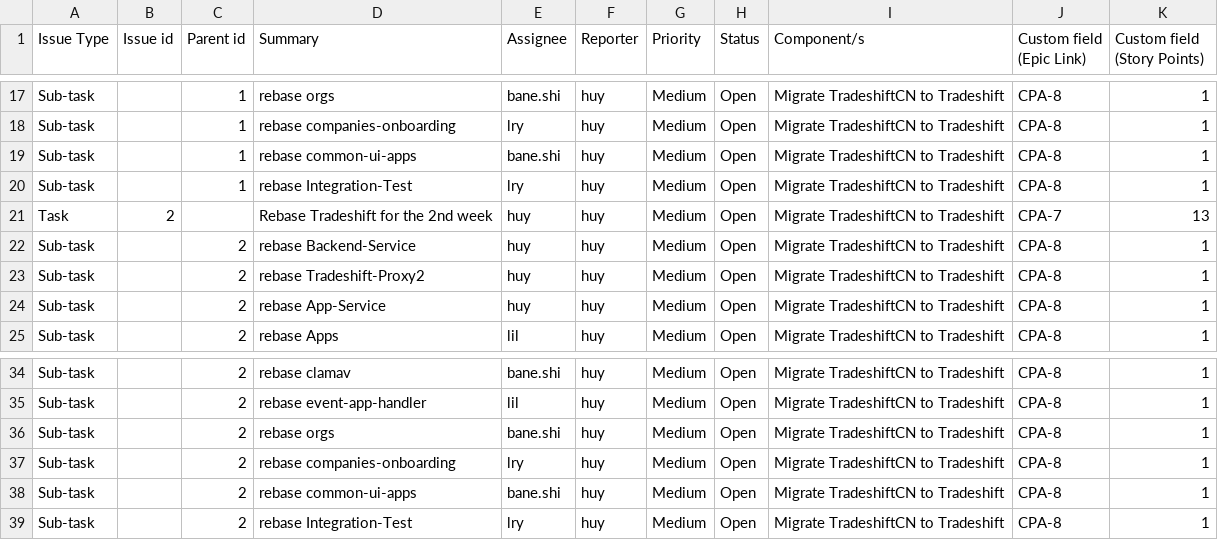
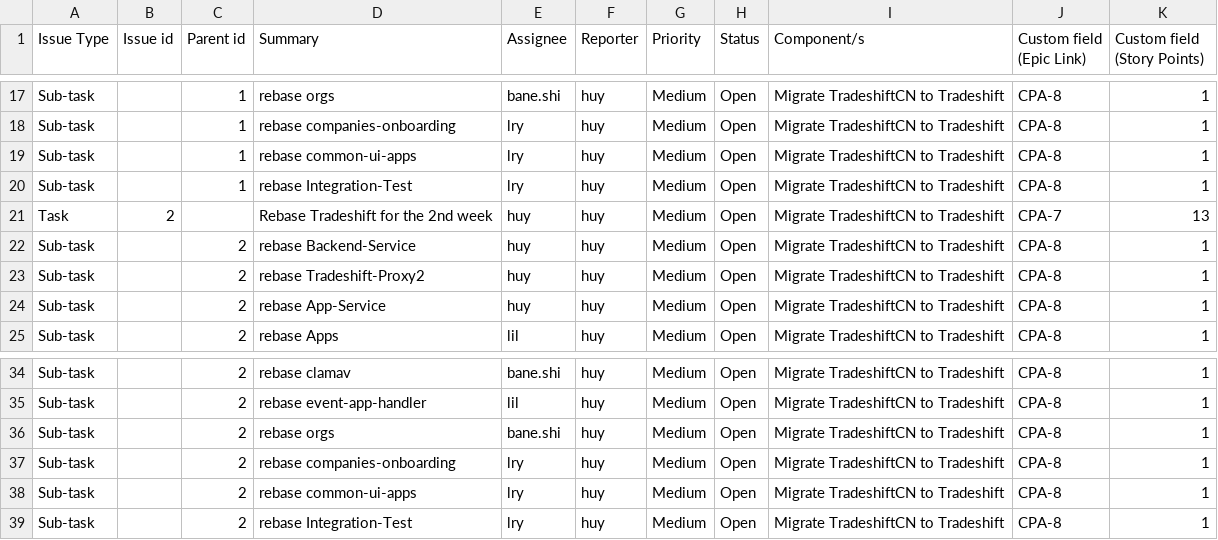
Before and after one commit to TradeshiftCN/tradeshift-rebase-toolkit, a CSV file: scripts/rabase-tasks.csv, drawn as a sheet; only a part is shown, gaps mark what is left out.

```diff
--- a/scripts/rabase-tasks.csv
+++ b/scripts/rabase-tasks.csv
@@ -18,3 +18,3 @@ Sub-task,,1,rebase orgs,bane.shi,huy,Medium,Open,Migrate TradeshiftCN to Tradesh
 Sub-task,,1,rebase companies-onboarding,lry,huy,Medium,Open,Migrate TradeshiftCN to Tradeshift,CPA-8,1
-Sub-task,,1,rebase common-ui-apps,bane.shi,huy,Medium,Open,Migrate TradeshiftCN to Tradeshift,CPA-8,1
+Sub-task,,1,rebase common-ui-apps,lry,huy,Medium,Open,Migrate TradeshiftCN to Tradeshift,CPA-8,1
 Sub-task,,1,rebase Integration-Test,lry,huy,Medium,Open,Migrate TradeshiftCN to Tradeshift,CPA-8,1
@@ -37,3 +37,3 @@ Sub-task,,2,rebase orgs,bane.shi,huy,Medium,Open,Migrate TradeshiftCN to Tradesh
 Sub-task,,2,rebase companies-onboarding,lry,huy,Medium,Open,Migrate TradeshiftCN to Tradeshift,CPA-8,1
-Sub-task,,2,rebase common-ui-apps,bane.shi,huy,Medium,Open,Migrate TradeshiftCN to Tradeshift,CPA-8,1
+Sub-task,,2,rebase common-ui-apps,lry,huy,Medium,Open,Migrate TradeshiftCN to Tradeshift,CPA-8,1
 Sub-task,,2,rebase Integration-Test,lry,huy,Medium,Open,Migrate TradeshiftCN to Tradeshift,CPA-8,1
```
Also changed, not shown: 3 other files.
